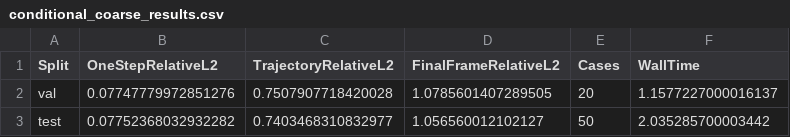
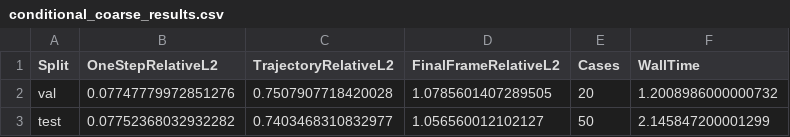
Before and after one commit to Alfred-Duncan/RL-Flow-PDE, a CSV file: results/solver_v5/shallow_water/conditional_coarse_results.csv, drawn as a sheet.

Commit message:
Refresh V5 coarse evaluation timing

```diff
--- a/results/solver_v5/shallow_water/conditional_coarse_results.csv
+++ b/results/solver_v5/shallow_water/conditional_coarse_results.csv
@@ -1,3 +1,3 @@
 Split,OneStepRelativeL2,TrajectoryRelativeL2,FinalFrameRelativeL2,Cases,WallTime
-val,0.07747779972851276,0.7507907718420028,1.0785601407289505,20,1.1577227000016137
-test,0.07752368032932282,0.7403468310832977,1.056560012102127,50,2.035285700003442
+val,0.07747779972851276,0.7507907718420028,1.0785601407289505,20,1.2008986000000732
+test,0.07752368032932282,0.7403468310832977,1.056560012102127,50,2.145847200001299
```
